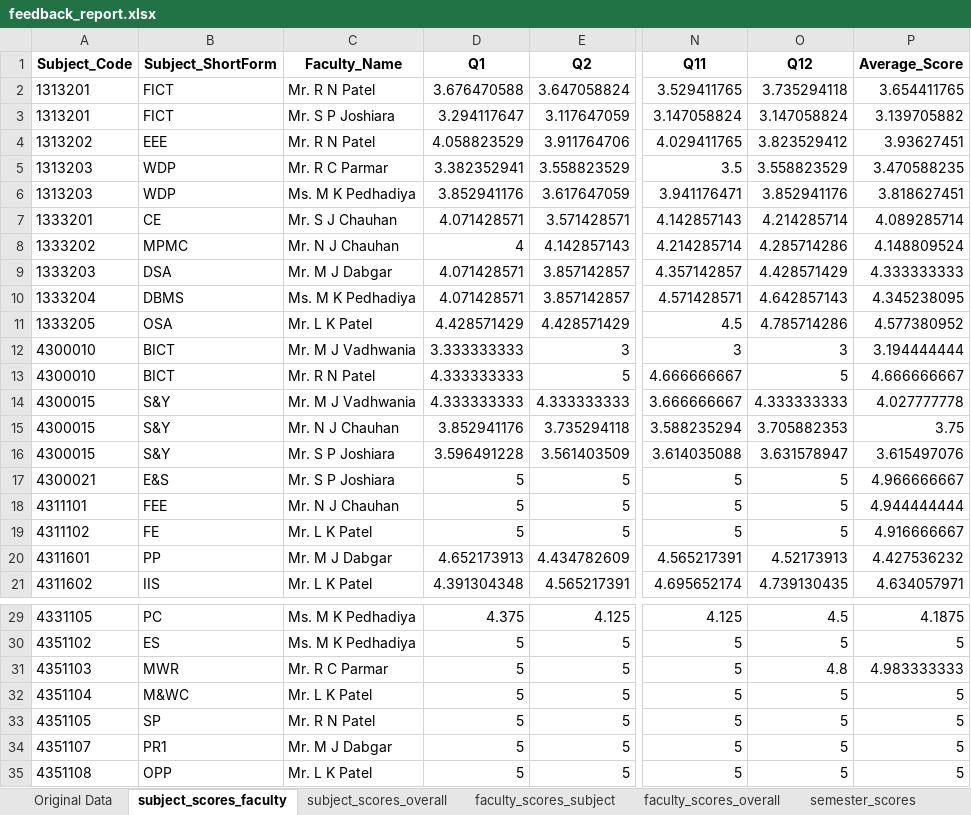
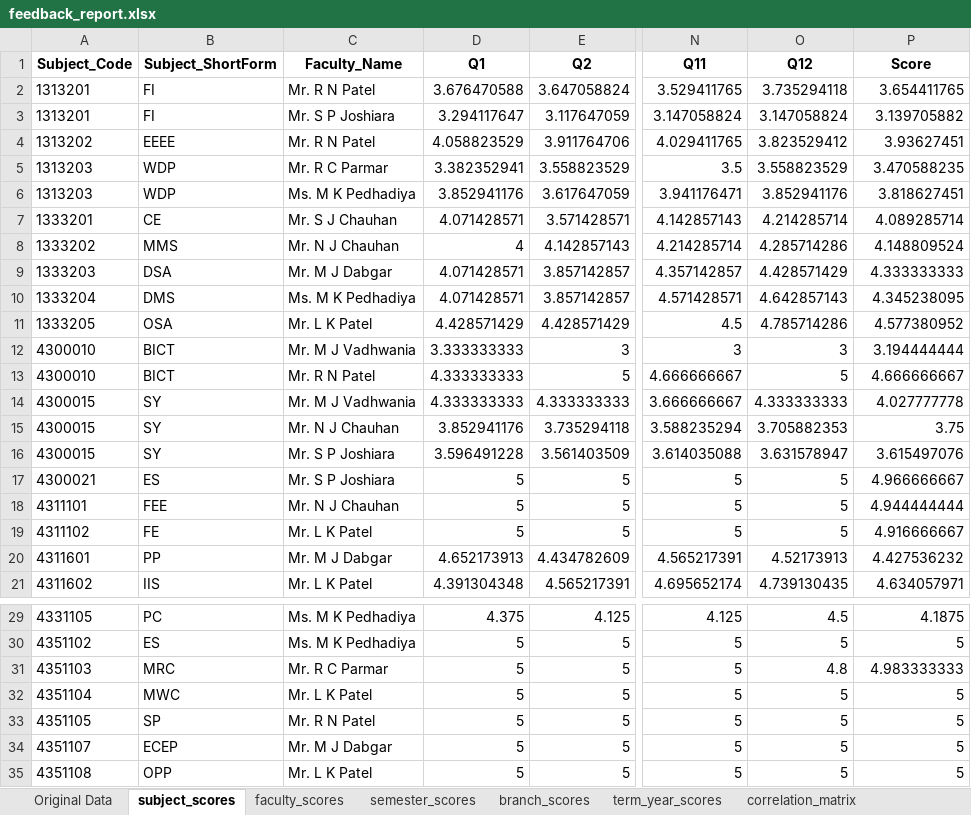
Before and after one commit to milavdabgar/StudentFeedbackAnalysis, an Excel workbook: feedback_report.xlsx, sheet subject_scores, drawn as a sheet; only a part is shown, gaps mark what is left out; values as stored, in another font and other column widths than the file's, no borders; the diff names each change by its address in the sheet, - before the commit and + after, or states it on an @@ line.

```diff
--- a/feedback_report.xlsx (sheet subject_scores)
+++ b/feedback_report.xlsx (sheet subject_scores)
-sheet tab: subject_scores_faculty
+sheet tab: subject_scores
-sheet tab: subject_scores_overall
+sheet tab: faculty_scores
-sheet tab: faculty_scores_subject
-sheet tab: faculty_scores_overall
-P1: Average_Score
+P1: Score
-B2:B3 (Subject_ShortForm): FICT
+B2:B3 (Subject_ShortForm): FI
-B4 (Subject_ShortForm): EEE
+B4 (Subject_ShortForm): EEEE
-B8 (Subject_ShortForm): MPMC
+B8 (Subject_ShortForm): MMS
-B10 (Subject_ShortForm): DBMS
+B10 (Subject_ShortForm): DMS
-B14:B16 (Subject_ShortForm): S&Y
+B14:B16 (Subject_ShortForm): SY
-B17 (Subject_ShortForm): E&S
+B17 (Subject_ShortForm): ES
-B31 (Subject_ShortForm): MWR
+B31 (Subject_ShortForm): MRC
-B32 (Subject_ShortForm): M&WC
+B32 (Subject_ShortForm): MWC
-B34 (Subject_ShortForm): PR1
+B34 (Subject_ShortForm): ECEP
```
Also changed, not shown: sheet faculty_scores, sheet semester_scores, 6 other files.
